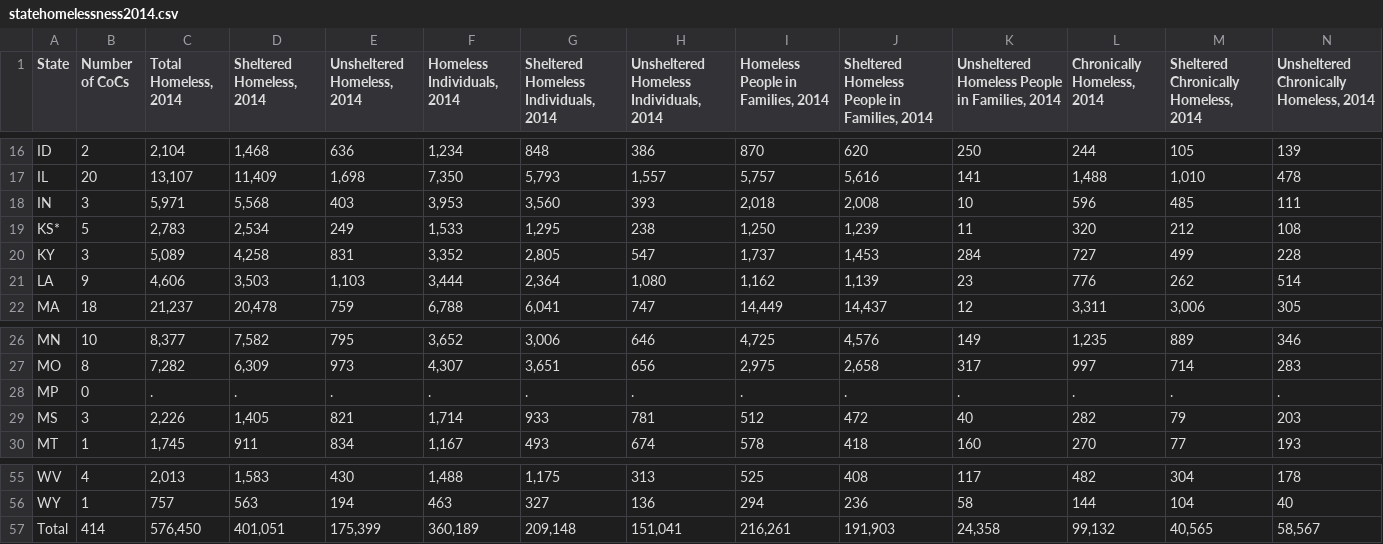
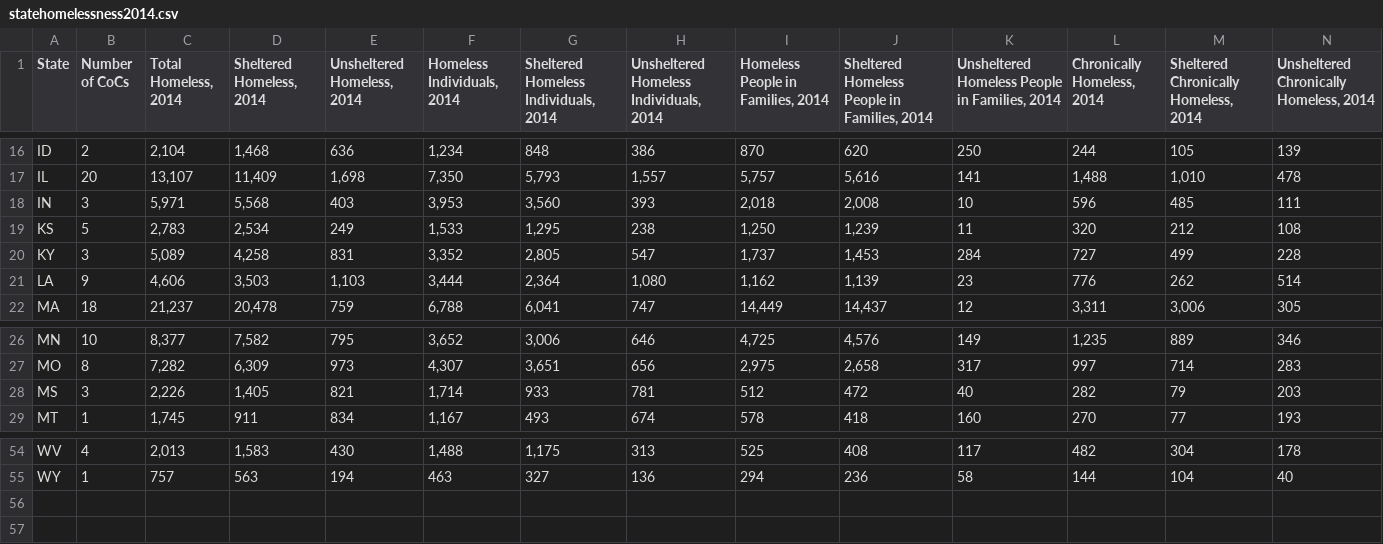
Before and after one commit to AmaJC/SolarPredict, a CSV file: data/statehomelessness2014.csv, drawn as a sheet; only a part is shown, gaps mark what is left out; rows hold the shown columns only; the diff names each change by its address in the sheet, - before the commit and + after, or states it on an @@ line.

```diff
--- a/data/statehomelessness2014.csv
+++ b/data/statehomelessness2014.csv
-A19 (State): KS*
+A19 (State): KS
-row 28: MP | 0 | . | . | . | . | . | . | . | . | . | . | . | .
-row 57: Total | 414 | 576,450 | 401,051 | 175,399 | 360,189 | 209,148 | 151,041 | 216,261 | 191,903 | 24,358 | 99,132 | 40,565 | 58,567
```
Also changed, not shown: data/statehomelessness2015.csv, data/statehomelessness2016.csv, 1 other file.
